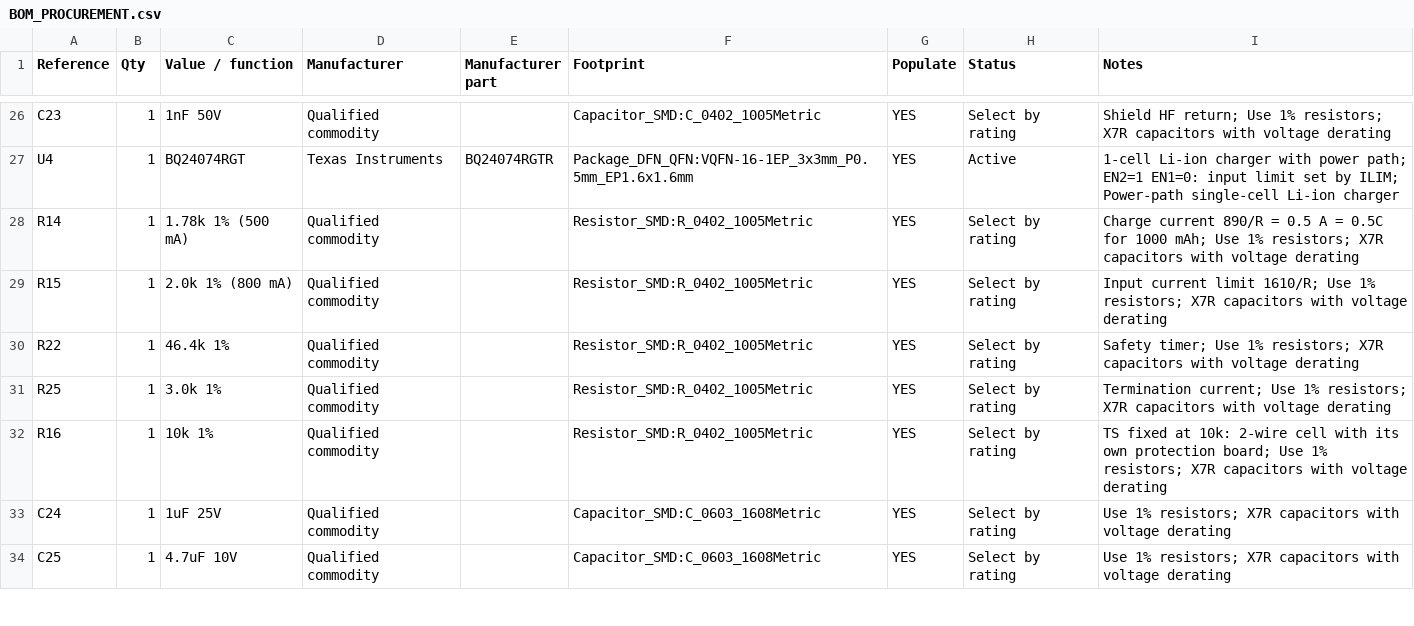
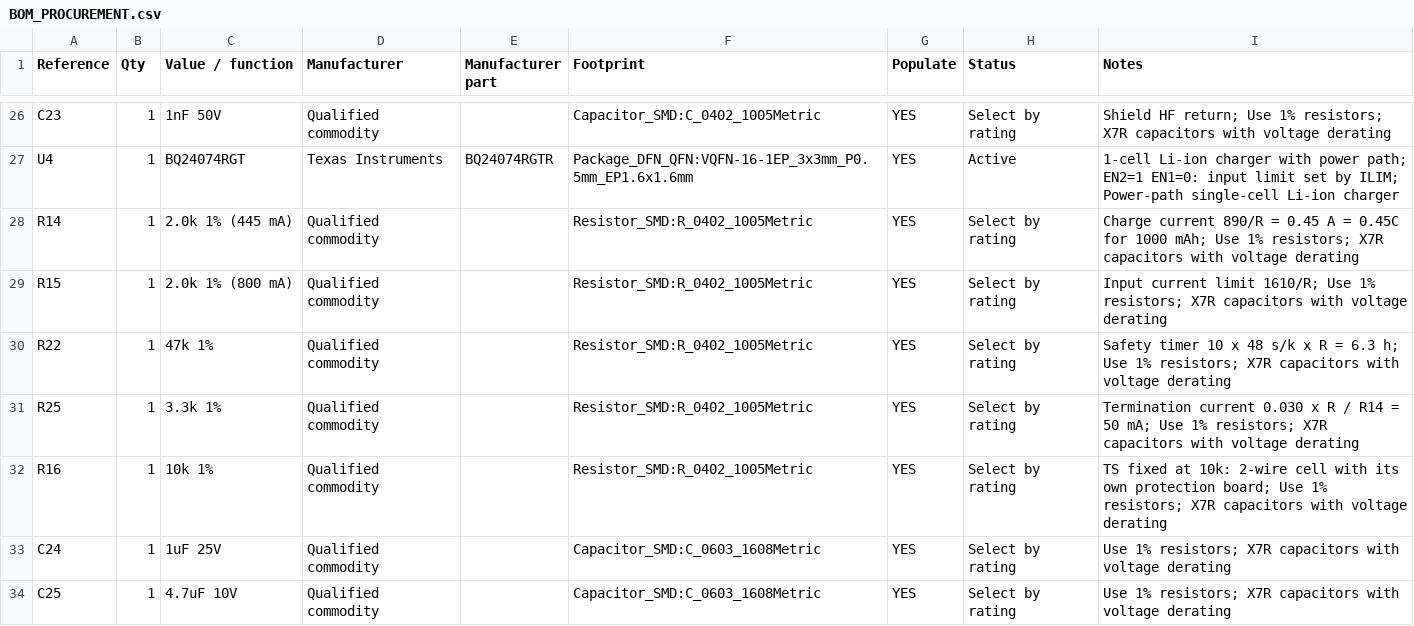
Before and after one commit to elixpo/oreo, a CSV file: circuit/elixpo/BOM_PROCUREMENT.csv, drawn as a sheet; only a part is shown, gaps mark what is left out.

```diff
--- a/circuit/elixpo/BOM_PROCUREMENT.csv
+++ b/circuit/elixpo/BOM_PROCUREMENT.csv
@@ -27,6 +27,6 @@ C23,1,1nF 50V,Qualified commodity,,Capacitor_SMD:C_0402_1005Metric,YES,Select by
 U4,1,BQ24074RGT,Texas Instruments,BQ24074RGTR,Package_DFN_QFN:VQFN-16-1EP_3x3mm_P0.5mm_EP1.6x1.6mm,YES,Active,1-cell Li-ion charger with power path; EN2=1 EN1=0: input limit set by ILIM; Power-path single-cell Li-ion charger
-R14,1,1.78k 1% (500 mA),Qualified commodity,,Resistor_SMD:R_0402_1005Metric,YES,Select by rating,Charge current 890/R = 0.5 A = 0.5C for 1000 mAh; Use 1% resistors; X7R capacitors with voltage derating
+R14,1,2.0k 1% (445 mA),Qualified commodity,,Resistor_SMD:R_0402_1005Metric,YES,Select by rating,Charge current 890/R = 0.45 A = 0.45C for 1000 mAh; Use 1% resistors; X7R capacitors with voltage derating
 R15,1,2.0k 1% (800 mA),Qualified commodity,,Resistor_SMD:R_0402_1005Metric,YES,Select by rating,Input current limit 1610/R; Use 1% resistors; X7R capacitors with voltage derating
-R22,1,46.4k 1%,Qualified commodity,,Resistor_SMD:R_0402_1005Metric,YES,Select by rating,Safety timer; Use 1% resistors; X7R capacitors with voltage derating
-R25,1,3.0k 1%,Qualified commodity,,Resistor_SMD:R_0402_1005Metric,YES,Select by rating,Termination current; Use 1% resistors; X7R capacitors with voltage derating
+R22,1,47k 1%,Qualified commodity,,Resistor_SMD:R_0402_1005Metric,YES,Select by rating,Safety timer 10 x 48 s/k x R = 6.3 h; Use 1% resistors; X7R capacitors with voltage derating
+R25,1,3.3k 1%,Qualified commodity,,Resistor_SMD:R_0402_1005Metric,YES,Select by rating,Termination current 0.030 x R / R14 = 50 mA; Use 1% resistors; X7R capacitors with voltage derating
 R16,1,10k 1%,Qualified commodity,,Resistor_SMD:R_0402_1005Metric,YES,Select by rating,TS fixed at 10k: 2-wire cell with its own protection board; Use 1% resistors; X7R capacitors with voltage derating
```
Also changed, not shown: circuit/elixpo/BOM_PRELIMINARY.csv, 7 other files.
